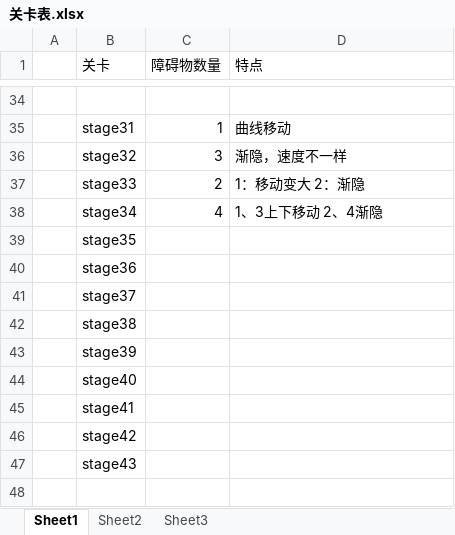
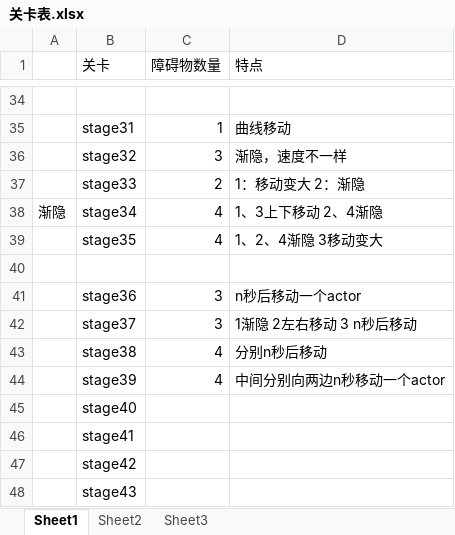
Before and after one commit to Collisions/code, an Excel workbook: Project-x/ProX/Resources/关卡表.xlsx, sheet Sheet1, drawn as a sheet; only a part is shown, gaps mark what is left out; values as stored, in another font and other column widths than the file's, no borders; addresses are those after the commit; the diff names each change by its address in the sheet, - before the commit and + after, or states it on an @@ line.

```diff
--- a/Project-x/ProX/Resources/关卡表.xlsx (sheet Sheet1)
+++ b/Project-x/ProX/Resources/关卡表.xlsx (sheet Sheet1)
-A38: (empty)
+A38: 渐隐
-C39 (障碍物数量): (empty)
+C39 (障碍物数量): 4
-D39 (特点): (empty)
+D39 (特点): 1、2、4渐隐 3移动变大
+row 40: (empty)
-C41:C42 (障碍物数量): (empty)
+C41:C42 (障碍物数量): 3
-D41 (特点): (empty)
+D41 (特点): n秒后移动一个actor
-D42 (特点): (empty)
+D42 (特点): 1渐隐 2左右移动 3 n秒后移动
-C43:C44 (障碍物数量): (empty)
+C43:C44 (障碍物数量): 4
-D43 (特点): (empty)
+D43 (特点): 分别n秒后移动
-D44 (特点): (empty)
+D44 (特点): 中间分别向两边n秒移动一个actor
```
Also changed, not shown: 6 other files.
